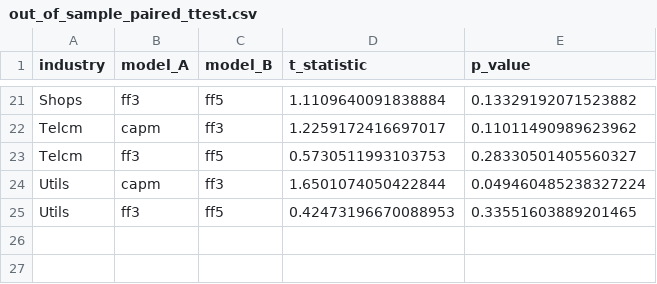
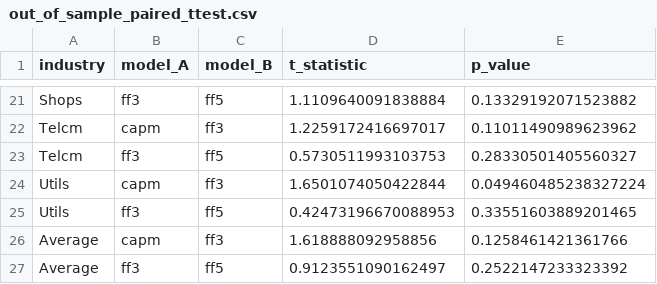
Before and after one commit to nicowldy/asset-pricing-factor-sensitivities, a CSV file: reports/tables/out_of_sample_paired_ttest.csv, drawn as a sheet; only a part is shown, gaps mark what is left out; the diff names each change by its address in the sheet, - before the commit and + after, or states it on an @@ line.

```diff
--- a/reports/tables/out_of_sample_paired_ttest.csv
+++ b/reports/tables/out_of_sample_paired_ttest.csv
+row 26: Average | capm | ff3 | 1.618888092958856 | 0.1258461421361766
+row 27: Average | ff3 | ff5 | 0.9123551090162497 | 0.2522147233323392
```
Also changed, not shown: reports/tables/out_of_sample_error_ttest.csv, reports/tables/out_of_sample_metrics.csv, 7 other files.
